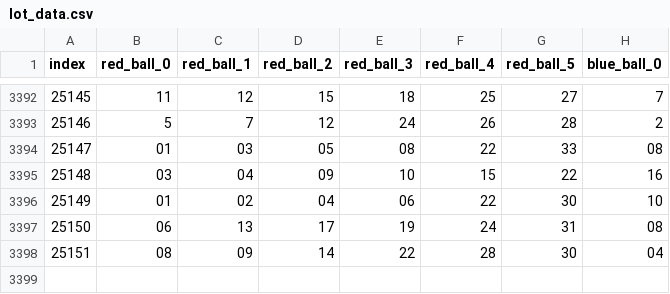
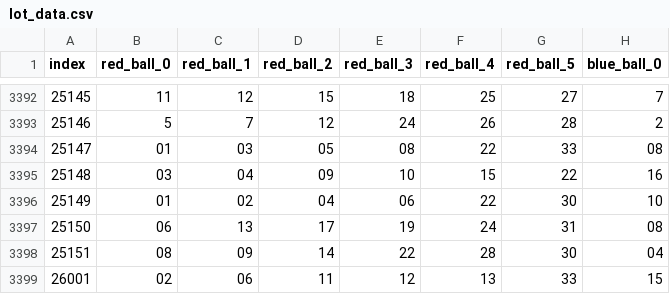
Before and after one commit to hdy117/deep_learning, a CSV file: diffusion/data/lot_data.csv, drawn as a sheet; only a part is shown, gaps mark what is left out; the diff names each change by its address in the sheet, - before the commit and + after, or states it on an @@ line.

Commit message:
update train data

```diff
--- a/diffusion/data/lot_data.csv
+++ b/diffusion/data/lot_data.csv
+row 3399: 26001 | 02 | 06 | 11 | 12 | 13 | 33 | 15
```
